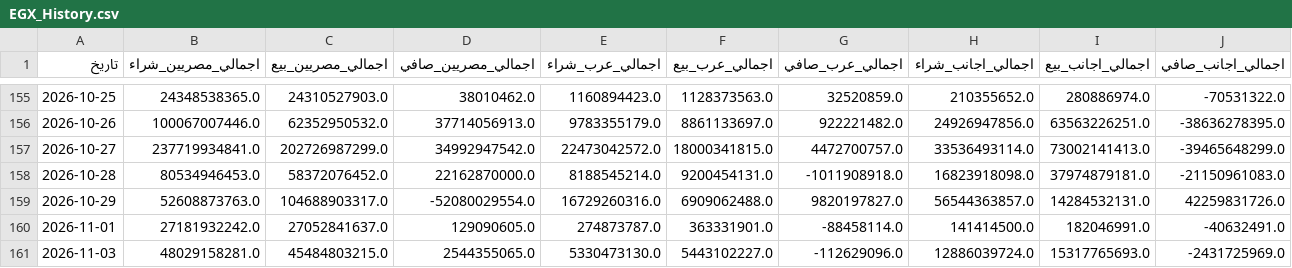
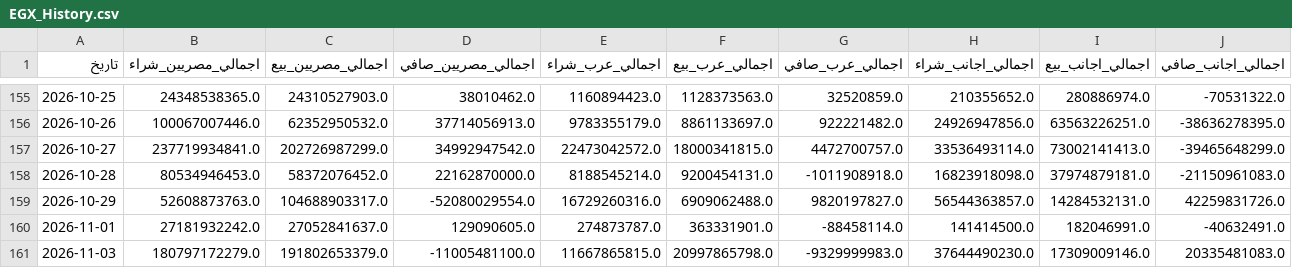
Before and after one commit to ahmedetrby/egx-data, a CSV file: EGX_History.csv, drawn as a sheet; only a part is shown, gaps mark what is left out; removed rows and columns are numbered as before the commit, all else as after; rows hold the shown columns only; the diff names each change by its address in the sheet, - before the commit and + after, or states it on an @@ line.

```diff
--- a/EGX_History.csv
+++ b/EGX_History.csv
-row 161: 2026-11-03 | 48029158281.0 | 45484803215.0 | 2544355065.0 | 5330473130.0 | 5443102227.0 | -112629096.0 | 12886039724.0 | 15317765693.0 | -2431725969.0
+row 161: 2026-11-03 | 180797172279.0 | 191802653379.0 | -11005481100.0 | 11667865815.0 | 20997865798.0 | -9329999983.0 | 37644490230.0 | 17309009146.0 | 20335481083.0
```
Also changed, not shown: EGX_Instruments.csv.
